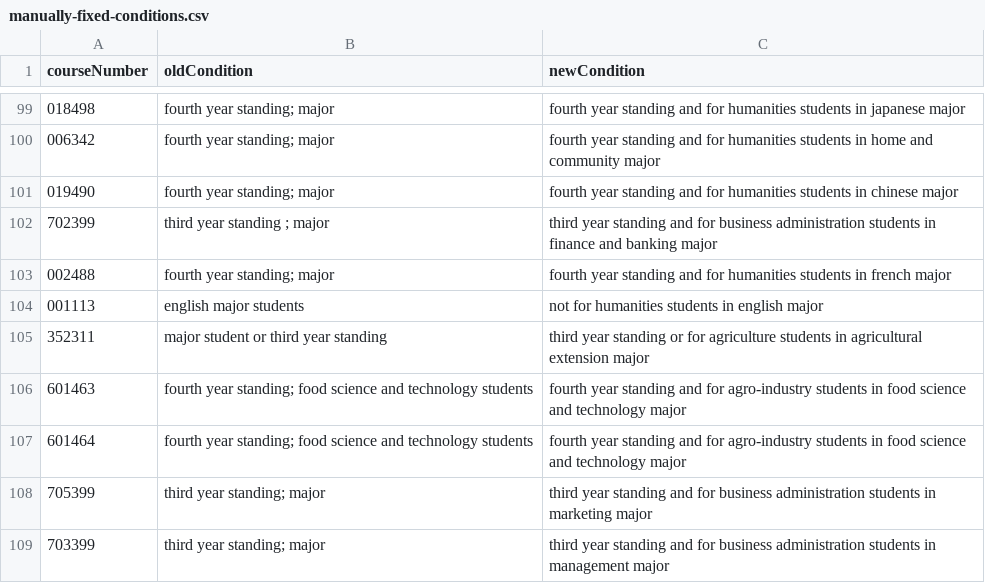
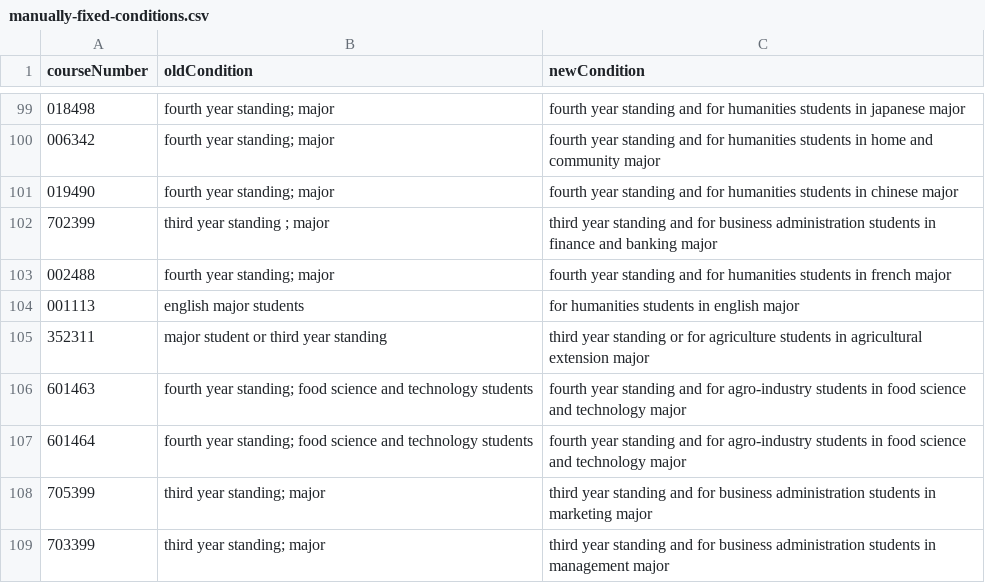
Before and after one commit to NestZ/automatic-prerequisite-checker, a CSV file: bulletin-beautifier/manually-fixed-conditions.csv, drawn as a sheet; only a part is shown, gaps mark what is left out; the diff covers the shown part only.

```diff
--- a/bulletin-beautifier/manually-fixed-conditions.csv
+++ b/bulletin-beautifier/manually-fixed-conditions.csv
@@ -103,3 +103,3 @@ courseNumber, oldCondition, newCondition
 002488,fourth year standing; major,fourth year standing and for humanities students in french major
-001113,english major students,not for humanities students in english major
+001113,english major students,for humanities students in english major
 352311,major student or third year standing,third year standing or for agriculture students in agricultural extension major
```
Also changed, not shown: 11 edited cells elsewhere in this file.
